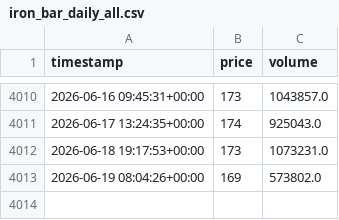
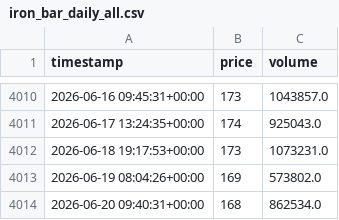
Before and after one commit to TomGreenwoodPhysics/GEcko, a CSV file: data/raw/iron_bar_daily_all.csv, drawn as a sheet; only a part is shown, gaps mark what is left out.

```diff
--- a/data/raw/iron_bar_daily_all.csv
+++ b/data/raw/iron_bar_daily_all.csv
@@ -4013 +4013,2 @@ timestamp,price,volume
 2026-06-19 08:04:26+00:00,169,573802.0
+2026-06-20 09:40:31+00:00,168,862534.0
```
Also changed, not shown: data/clean/iron_daily_clean.csv, data/clean/iron_realtime_clean.csv, 24 other files.
